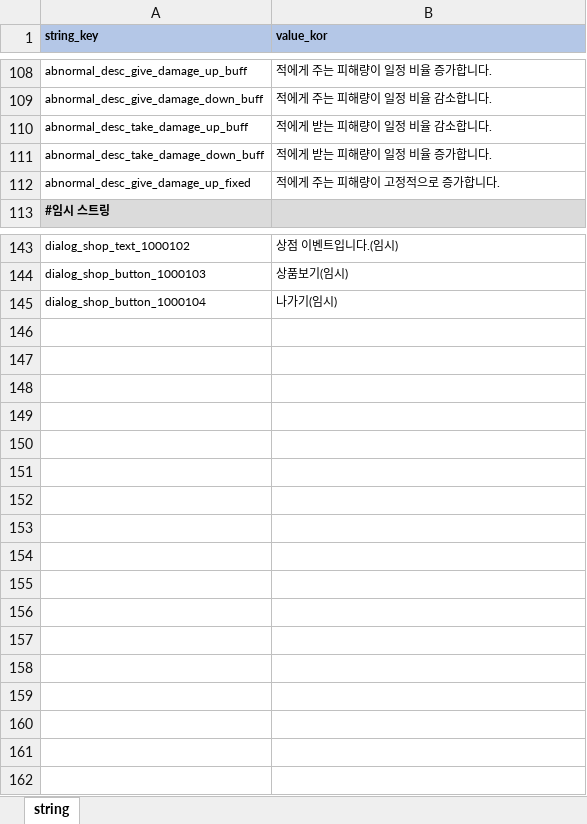
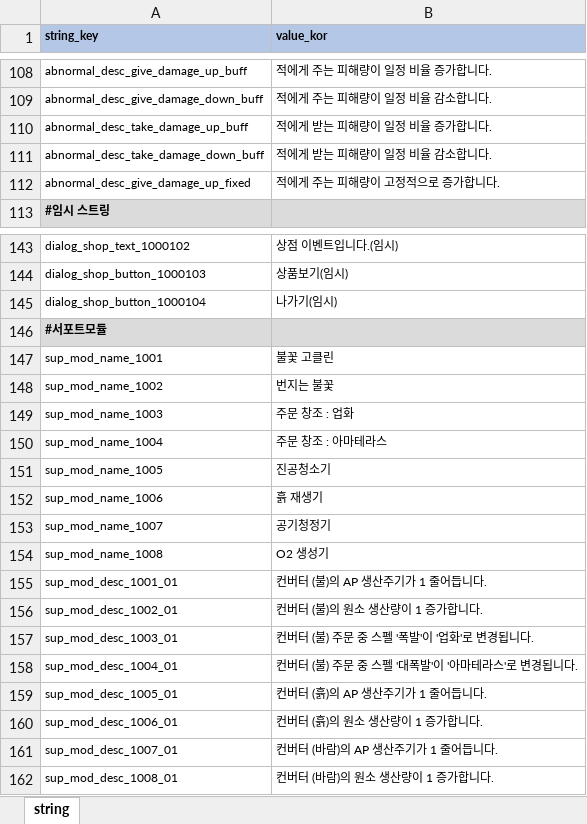
Before and after one commit to YerimYerim/Go.D.Taekwon, an Excel workbook: GameData/Excel/string.xlsx, sheet string, drawn as a sheet; only a part is shown, gaps mark what is left out; values as stored, in another font and other column widths than the file's, no borders; the diff names each change by its address in the sheet, - before the commit and + after, or states it on an @@ line.

```diff
--- a/GameData/Excel/string.xlsx (sheet string)
+++ b/GameData/Excel/string.xlsx (sheet string)
-B110 (value_kor): 적에게 받는 피해량이 일정 비율 감소합니다.
+B110 (value_kor): 적에게 받는 피해량이 일정 비율 증가합니다.
-B111 (value_kor): 적에게 받는 피해량이 일정 비율 증가합니다.
+B111 (value_kor): 적에게 받는 피해량이 일정 비율 감소합니다.
+row 146: #서포트모듈
+row 147: sup_mod_name_1001 | 불꽃 고클린
+row 148: sup_mod_name_1002 | 번지는 불꽃
+row 149: sup_mod_name_1003 | 주문 창조 : 업화
+row 150: sup_mod_name_1004 | 주문 창조 : 아마테라스
+row 151: sup_mod_name_1005 | 진공청소기
+row 152: sup_mod_name_1006 | 흙 재생기
+row 153: sup_mod_name_1007 | 공기청정기
+row 154: sup_mod_name_1008 | O2 생성기
+row 155: sup_mod_desc_1001_01 | 컨버터 (불)의 AP 생산주기가 1 줄어듭니다.
+row 156: sup_mod_desc_1002_01 | 컨버터 (불)의 원소 생산량이 1 증가합니다.
+row 157: sup_mod_desc_1003_01 | 컨버터 (불) 주문 중 스펠 '폭발'이 '업화'로 변경됩니다.
+row 158: sup_mod_desc_1004_01 | 컨버터 (불) 주문 중 스펠 '대폭발'이 '아마테라스'로 변경됩니다.
+row 159: sup_mod_desc_1005_01 | 컨버터 (흙)의 AP 생산주기가 1 줄어듭니다.
+row 160: sup_mod_desc_1006_01 | 컨버터 (흙)의 원소 생산량이 1 증가합니다.
+row 161: sup_mod_desc_1007_01 | 컨버터 (바람)의 AP 생산주기가 1 줄어듭니다.
+row 162: sup_mod_desc_1008_01 | 컨버터 (바람)의 원소 생산량이 1 증가합니다.
```
Also changed, not shown: GameData/Excel/content_chapter.xlsx, GameData/Excel/reward.xlsx, 7 other files.
